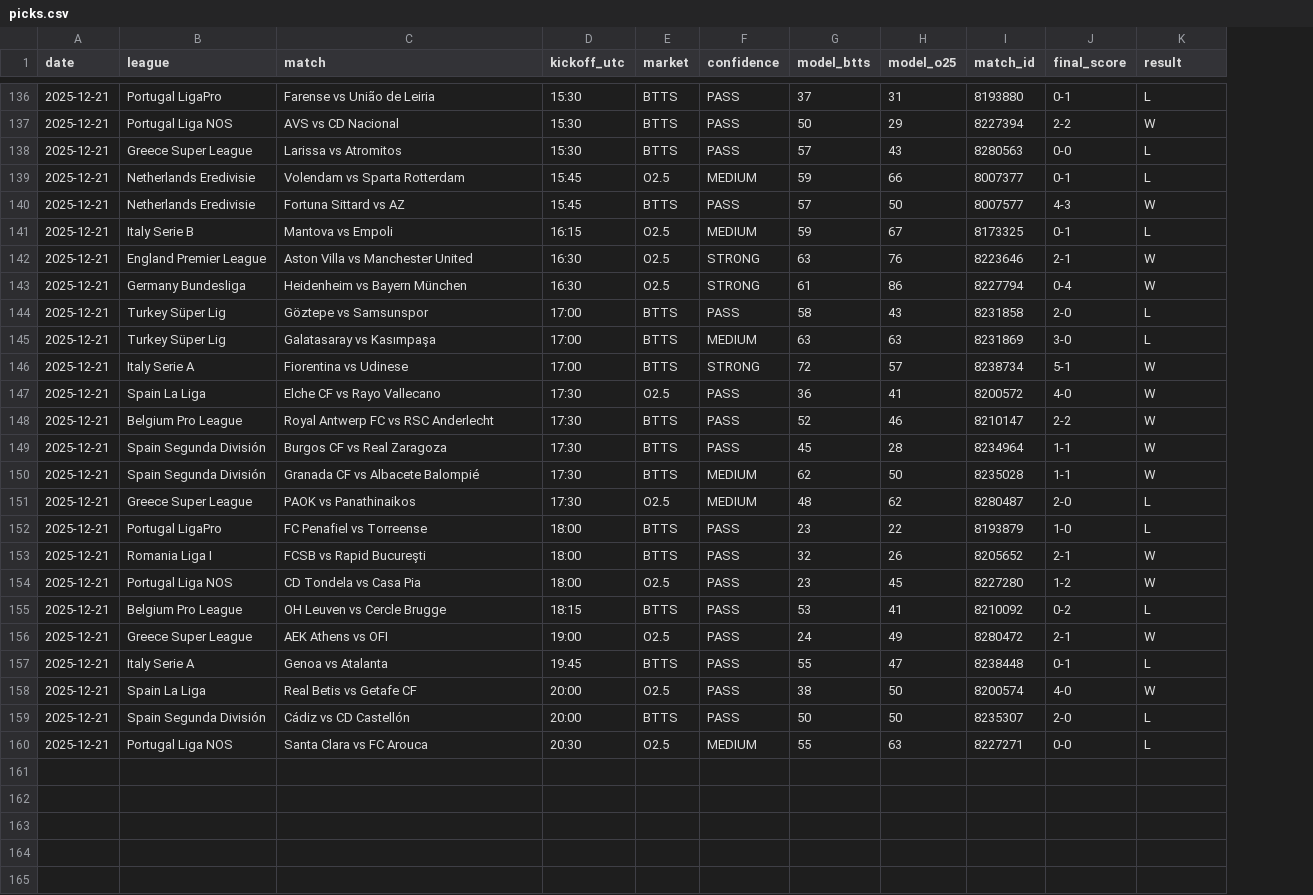
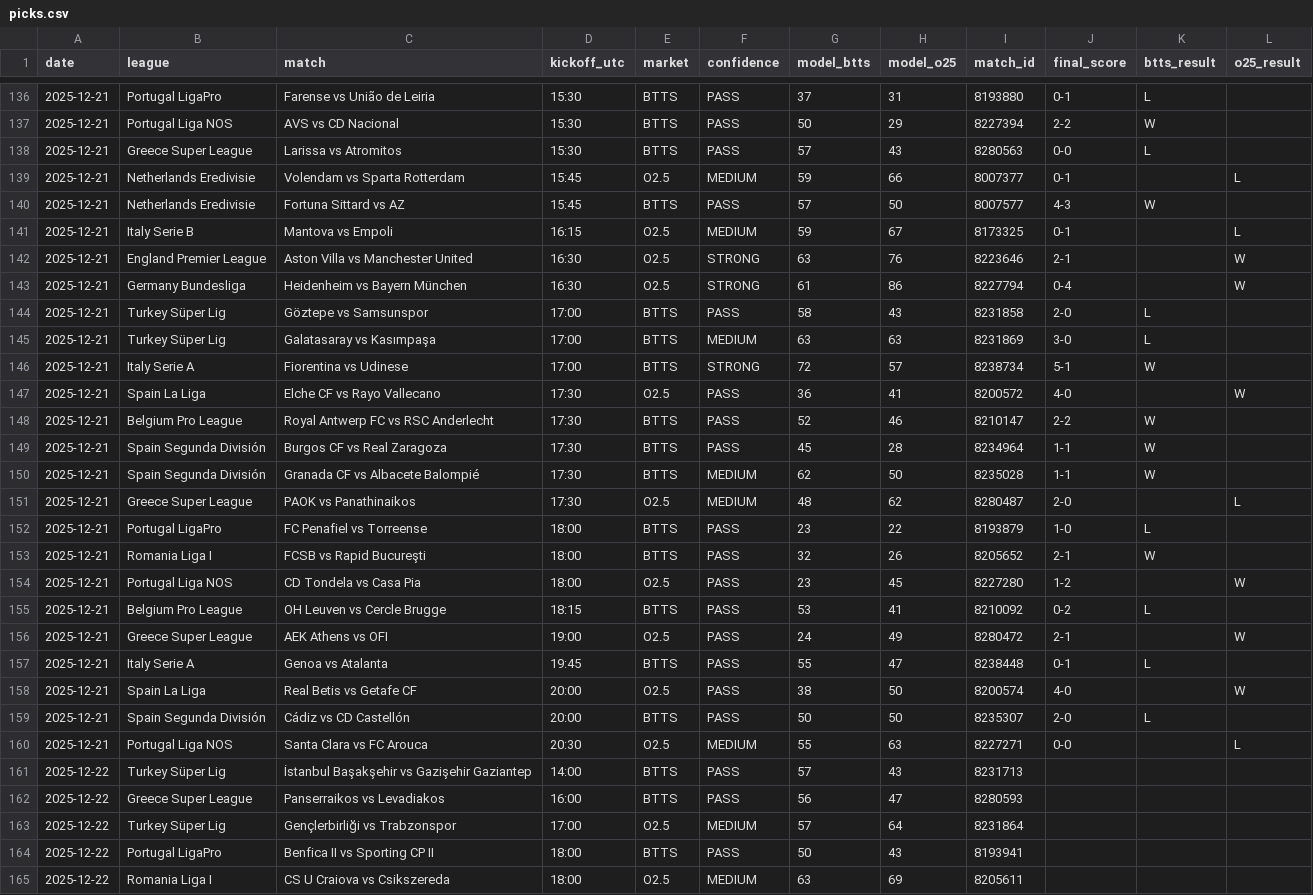
Before and after one commit to papazerg/footystats-lab, a CSV file: data/results/picks.csv, drawn as a sheet; only a part is shown, gaps mark what is left out; the diff covers the shown part only; the diff names each change by its address in the sheet, - before the commit and + after, or states it on an @@ line.

Commit message:
Refactor analysis pipeline and align accuracy, confidence, and pattern evaluation

```diff
--- a/data/results/picks.csv
+++ b/data/results/picks.csv
+column L (o25_result), rows 139-160: L |  | L | W | W |  |  |  | W |  |  |  | L |  |  | W |  | W |  | W |  | L
-K1: result
+K1: btts_result
-K139 (btts_result): L
+K139 (btts_result): (empty)
-K141 (btts_result): L
+K141 (btts_result): (empty)
-K142:K143 (btts_result): W
+K142:K143 (btts_result): (empty)
-K147 (btts_result): W
+K147 (btts_result): (empty)
-K151 (btts_result): L
+K151 (btts_result): (empty)
-K154 (btts_result): W
+K154 (btts_result): (empty)
-K156 (btts_result): W
+K156 (btts_result): (empty)
-K158 (btts_result): W
+K158 (btts_result): (empty)
-K160 (btts_result): L
+K160 (btts_result): (empty)
+row 161: 2025-12-22 | Turkey Süper Lig | İstanbul Başakşehir vs Gazişehir Gaziantep | 14:00 | BTTS | PASS | 57 | 43 | 8231713
+row 162: 2025-12-22 | Greece Super League | Panserraikos vs Levadiakos | 16:00 | BTTS | PASS | 56 | 47 | 8280593
+row 163: 2025-12-22 | Turkey Süper Lig | Gençlerbirliği vs Trabzonspor | 17:00 | O2.5 | MEDIUM | 57 | 64 | 8231864
+row 164: 2025-12-22 | Portugal LigaPro | Benfica II vs Sporting CP II | 18:00 | BTTS | PASS | 50 | 43 | 8193941
+row 165: 2025-12-22 | Romania Liga I | CS U Craiova vs Csikszereda | 18:00 | O2.5 | MEDIUM | 63 | 69 | 8205611
```
Also changed, not shown: 7 added rows and 50 edited cells elsewhere in this file, 8 other files.
